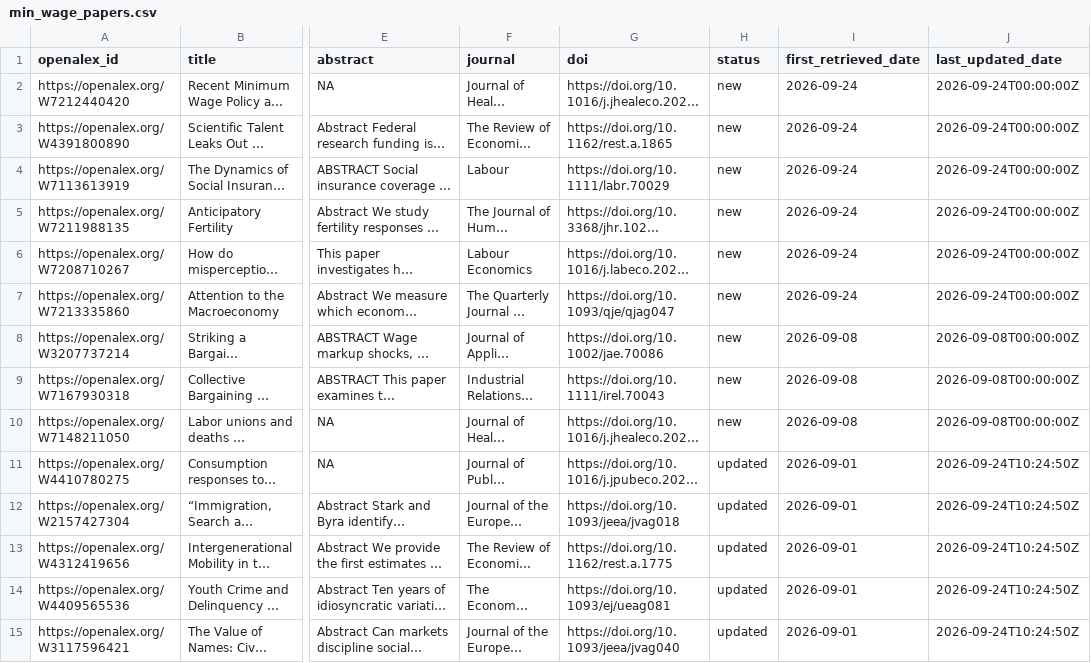
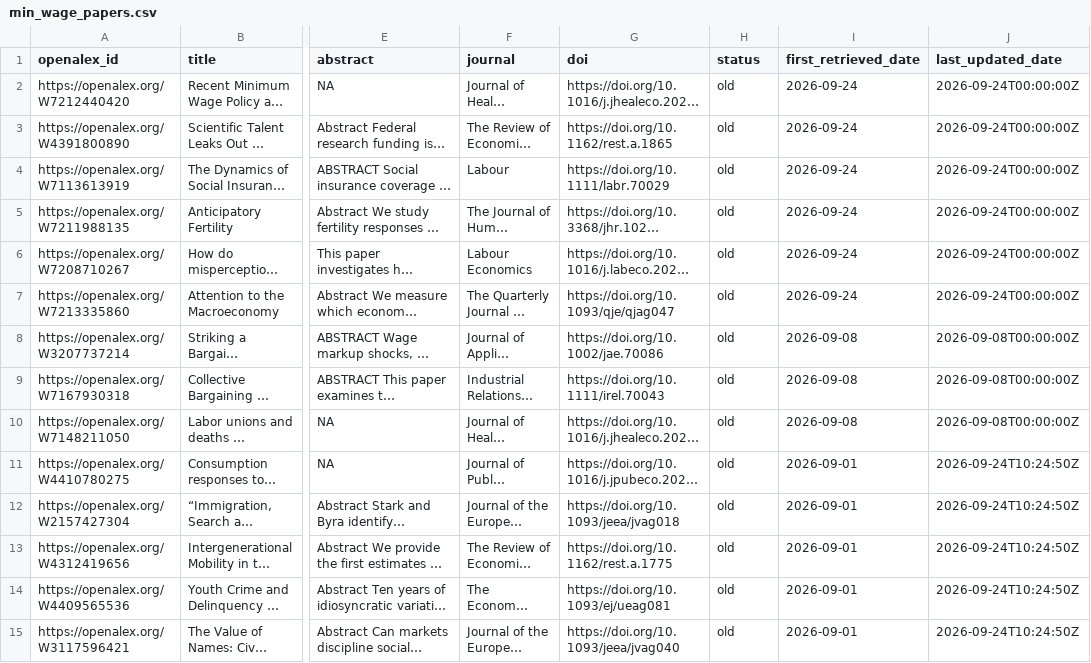
Before and after one commit to benzipperer/new_mw_papers, a CSV file: min_wage_papers.csv, drawn as a sheet; only a part is shown, gaps mark what is left out; long unchanged cells end in …; the diff covers the shown part only; the diff names each change by its address in the sheet, - before the commit and + after, or states it on an @@ line.

```diff
--- a/min_wage_papers.csv
+++ b/min_wage_papers.csv
-H2:H10 (status): new
+H2:H10 (status): old
-H11:H15 (status): updated
+H11:H15 (status): old
```
Also changed, not shown: 45 edited cells elsewhere in this file, 1 other file.
